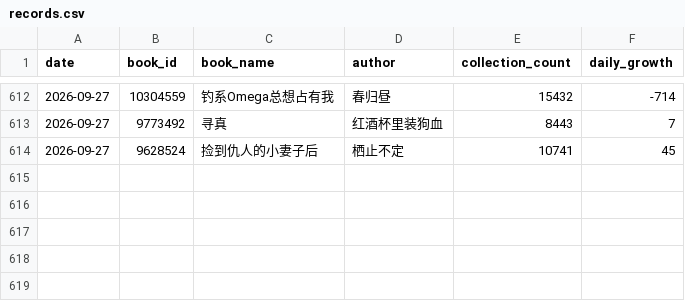
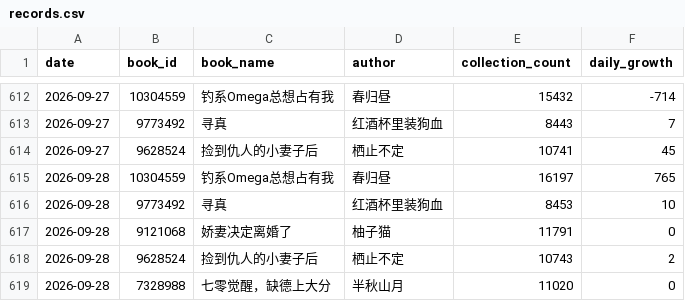
Before and after one commit to Rita1128/jjwxc-monitor, a CSV file: data/records.csv, drawn as a sheet; only a part is shown, gaps mark what is left out.

```diff
--- a/data/records.csv
+++ b/data/records.csv
@@ -614 +614,6 @@
 2026-09-27,9628524,捡到仇人的小妻子后,栖止不定,10741,45
+2026-09-28,10304559,钓系Omega总想占有我,春归昼,16197,765
+2026-09-28,9773492,寻真,红酒杯里装狗血,8453,10
+2026-09-28,9121068,娇妻决定离婚了,柚子猫,11791,0
+2026-09-28,9628524,捡到仇人的小妻子后,栖止不定,10743,2
+2026-09-28,7328988,七零觉醒，缺德上大分,半秋山月,11020,0
```
